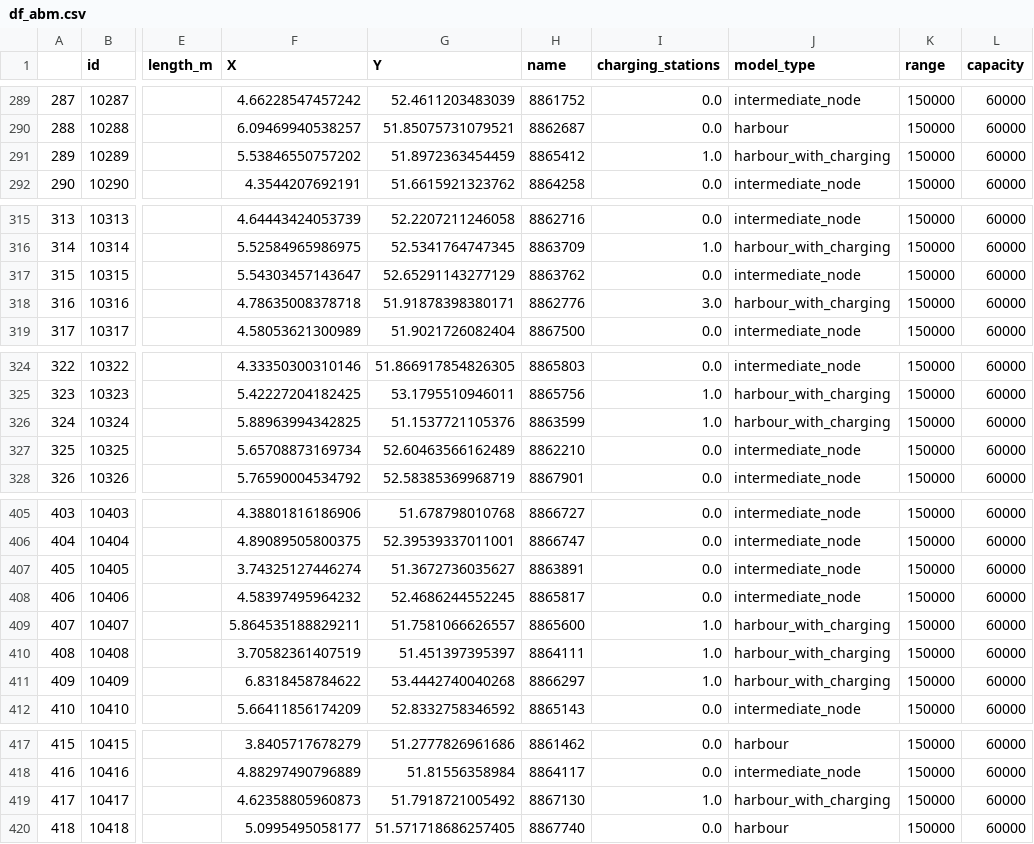
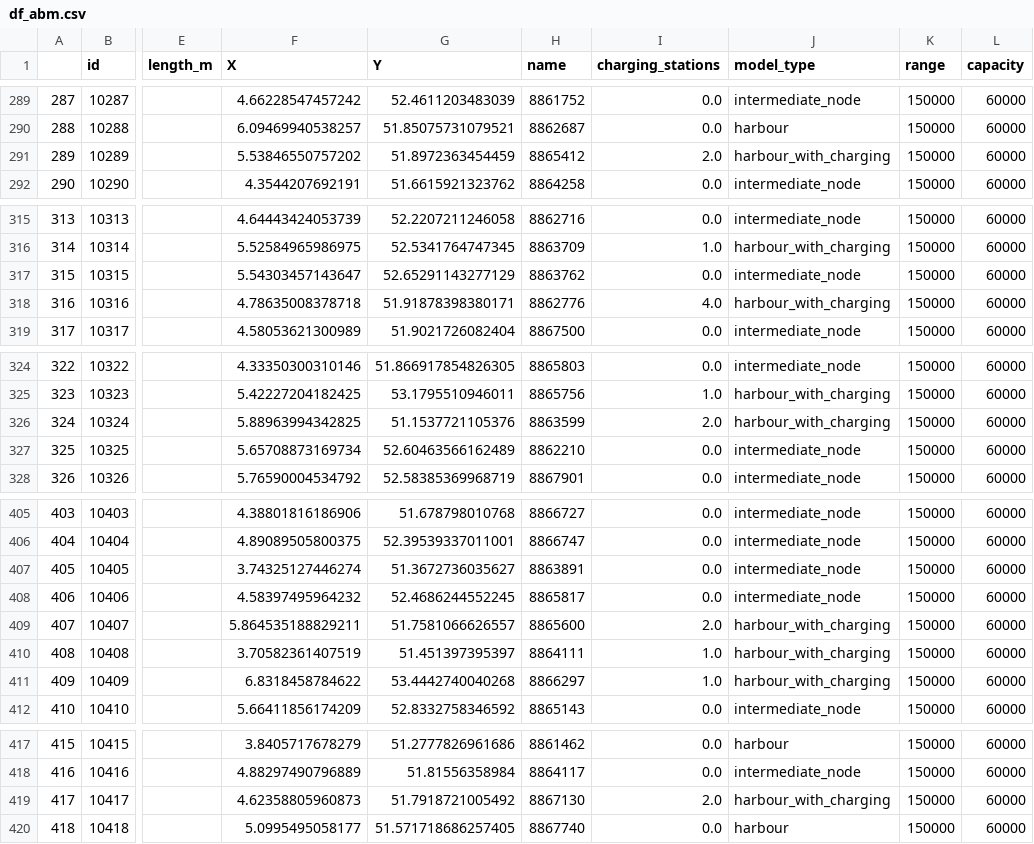
Before and after one commit to fabiandriessen/Thesis, a CSV file: ABM/own_work/data/df_abm.csv, drawn as a sheet; only a part is shown, gaps mark what is left out; the diff covers the shown part only; the diff names each change by its address in the sheet, - before the commit and + after, or states it on an @@ line.

```diff
--- a/ABM/own_work/data/df_abm.csv
+++ b/ABM/own_work/data/df_abm.csv
-I291 (charging_stations): 1.0
+I291 (charging_stations): 2.0
-I318 (charging_stations): 3.0
+I318 (charging_stations): 4.0
-I326 (charging_stations): 1.0
+I326 (charging_stations): 2.0
-I409 (charging_stations): 1.0
+I409 (charging_stations): 2.0
-I419 (charging_stations): 1.0
+I419 (charging_stations): 2.0
```
Also changed, not shown: 10 edited cells elsewhere in this file, 21 other files.
